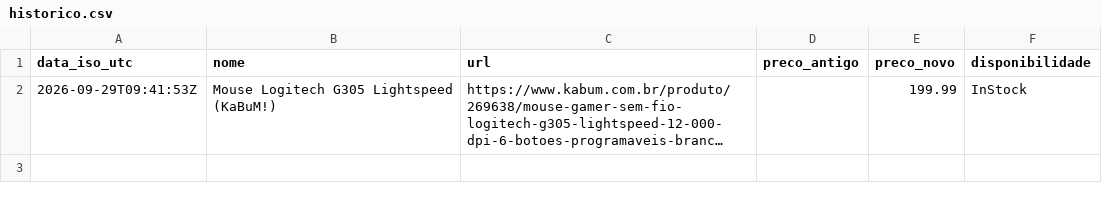
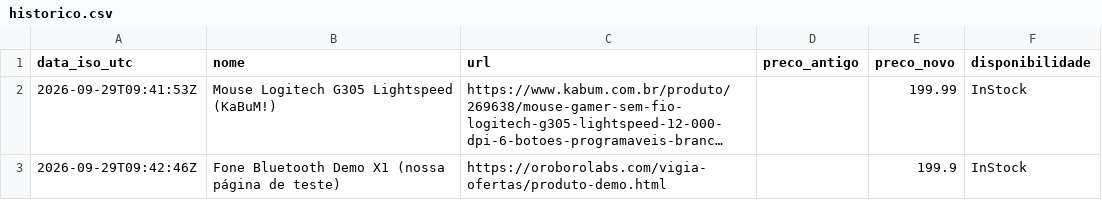
Before and after one commit to oroborolabs/oroborolabs.github.io, a CSV file: vigia-ofertas/historico.csv, drawn as a sheet; long unchanged cells end in …; the diff names each change by its address in the sheet, - before the commit and + after, or states it on an @@ line.

```diff
--- a/vigia-ofertas/historico.csv
+++ b/vigia-ofertas/historico.csv
+row 3: 2026-09-29T09:42:46Z | Fone Bluetooth Demo X1 (nossa página de teste) | https://oroborolabs.com/vigia-ofertas/produto-demo.html |  | 199.9 | InStock
```
Also changed, not shown: 2 other files.
